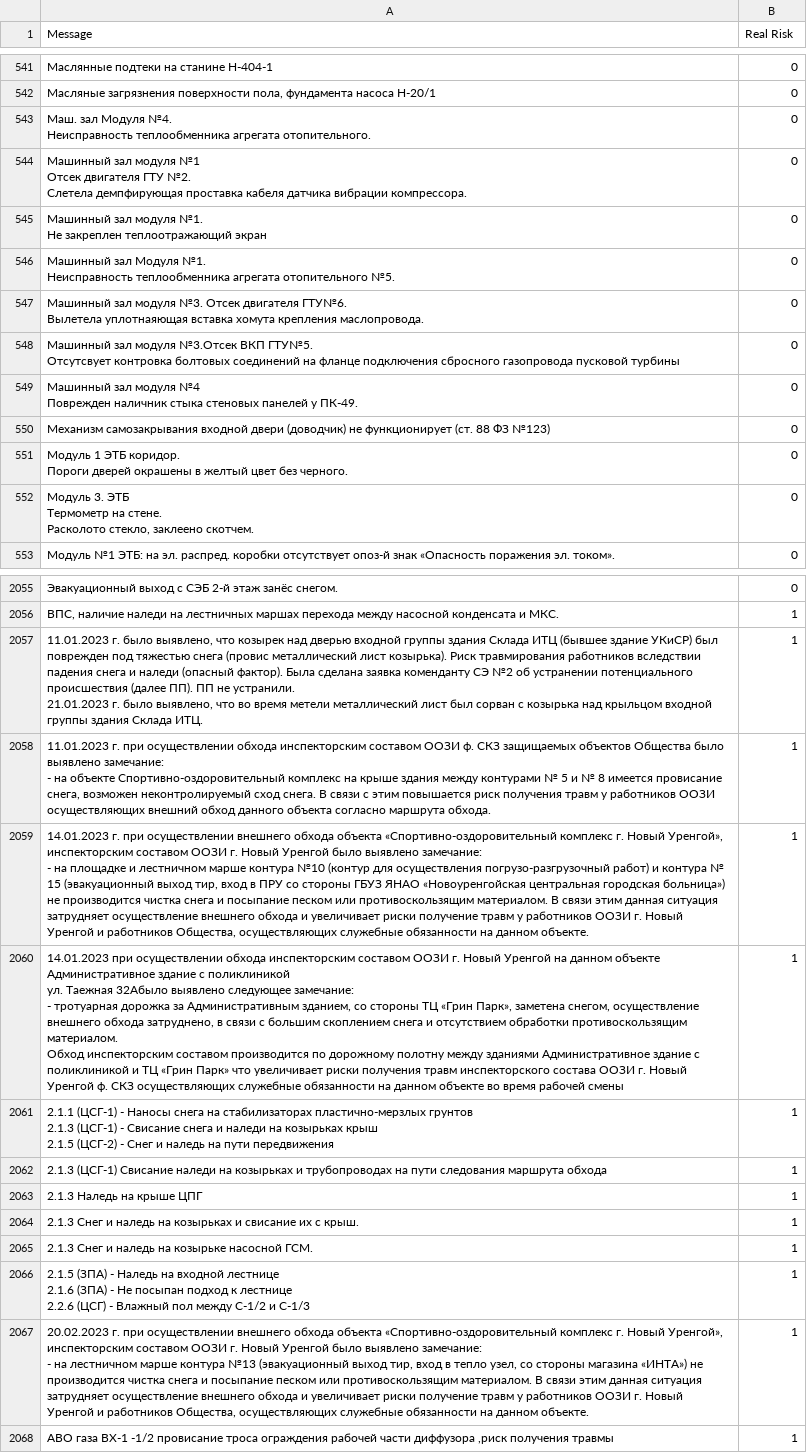
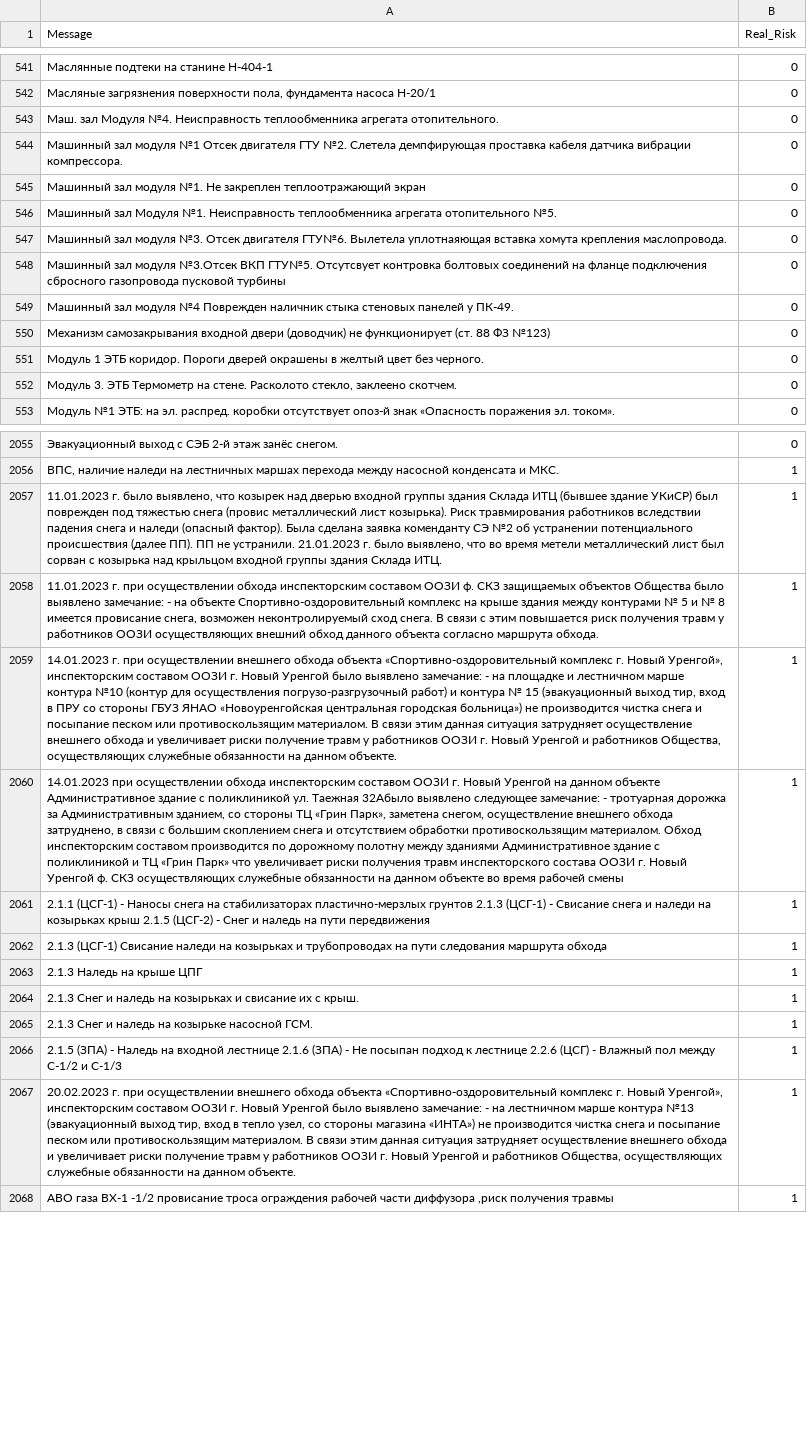
Before and after one commit to Viktor-89/X_Project, a CSV file: 20220220_Obych.csv, drawn as a sheet; only a part is shown, gaps mark what is left out; the diff covers the shown part only; the diff names each change by its address in the sheet, - before the commit and + after, or states it on an @@ line.

```diff
--- a/20220220_Obych.csv
+++ b/20220220_Obych.csv
-B1: Real Risk
+B1: Real_Risk
-A543 (Message): …агрегата отопительного.
+A543 (Message): …агрегата отопительного.
-A544 (Message): …вибрации компрессора.
+A544 (Message): …вибрации компрессора.
-A545 (Message): …теплоотражающий экран
+A545 (Message): …теплоотражающий экран
-A546 (Message): …отопительного №5.
+A546 (Message): …отопительного №5.
-A547 (Message): …крепления маслопровода.
+A547 (Message): …крепления маслопровода.
-A548 (Message): …пусковой турбины
+A548 (Message): …пусковой турбины
-A549 (Message): …у ПК-49.
+A549 (Message): …у ПК-49.
-A551 (Message): …без черного.
+A551 (Message): …без черного.
-A552 (Message): …заклеено скотчем.
+A552 (Message): …заклеено скотчем.
-A2057 (Message): …Склада ИТЦ.
+A2057 (Message): …Склада ИТЦ.
-A2058 (Message): …маршрута обхода.
+A2058 (Message): …маршрута обхода.
-A2059 (Message): …данном объекте.
+A2059 (Message): …данном объекте.
-A2060 (Message): …рабочей смены
+A2060 (Message): …рабочей смены
-A2061 (Message): …пути передвижения
+A2061 (Message): …пути передвижения
-A2066 (Message): …и С-1/3
+A2066 (Message): …и С-1/3
-A2067 (Message): …данном объекте.
+A2067 (Message): …данном объекте.
```
Also changed, not shown: 31 edited cells elsewhere in this file, 1 other file.
